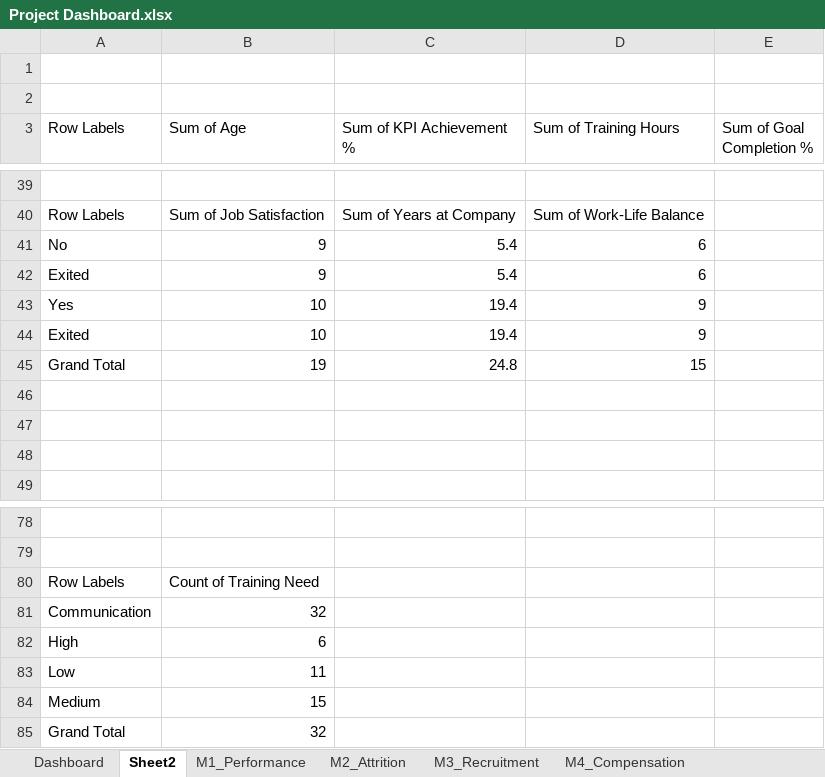
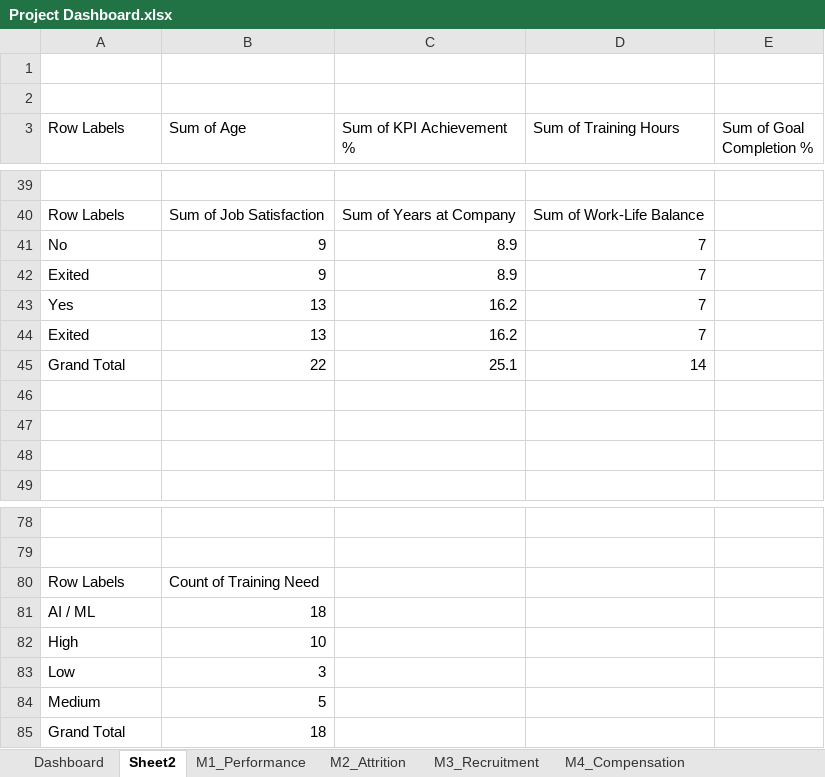
Before and after one commit to Apnaplatform/Data-Analytics-Major-Project, an Excel workbook: Project Dashboard.xlsx, sheet Sheet2, drawn as a sheet; only a part is shown, gaps mark what is left out; values as stored, in another font and other column widths than the file's, no borders; charts and pictures not drawn; removed rows and columns are numbered as before the commit, all else as after; the diff names each change by its address in the sheet, - before the commit and + after, or states it on an @@ line.

Commit message:
Add files via upload

```diff
--- a/Project Dashboard.xlsx (sheet Sheet2)
+++ b/Project Dashboard.xlsx (sheet Sheet2)
-C41:C42 (Sum of KPI Achievement %): 5.4
+C41:C42 (Sum of KPI Achievement %): 8.9
-D41:D42 (Sum of Training Hours): 6
+D41:D42 (Sum of Training Hours): 7
-row 43: Yes | 10 | 19.4 | 9
-row 44: Exited | 10 | 19.4 | 9
-row 45: Grand Total | 19 | 24.8 | 15
+row 43: Yes | 13 | 16.2 | 7
+row 44: Exited | 13 | 16.2 | 7
+row 45: Grand Total | 22 | 25.1 | 14
-row 81: Communication | 32
+row 81: AI / ML | 18
-B82 (Sum of Age): 6
+B82 (Sum of Age): 10
-B83 (Sum of Age): 11
+B83 (Sum of Age): 3
-B84 (Sum of Age): 15
+B84 (Sum of Age): 5
-B85 (Sum of Age): 32
+B85 (Sum of Age): 18
```
Also changed, not shown: charts or pictures.
